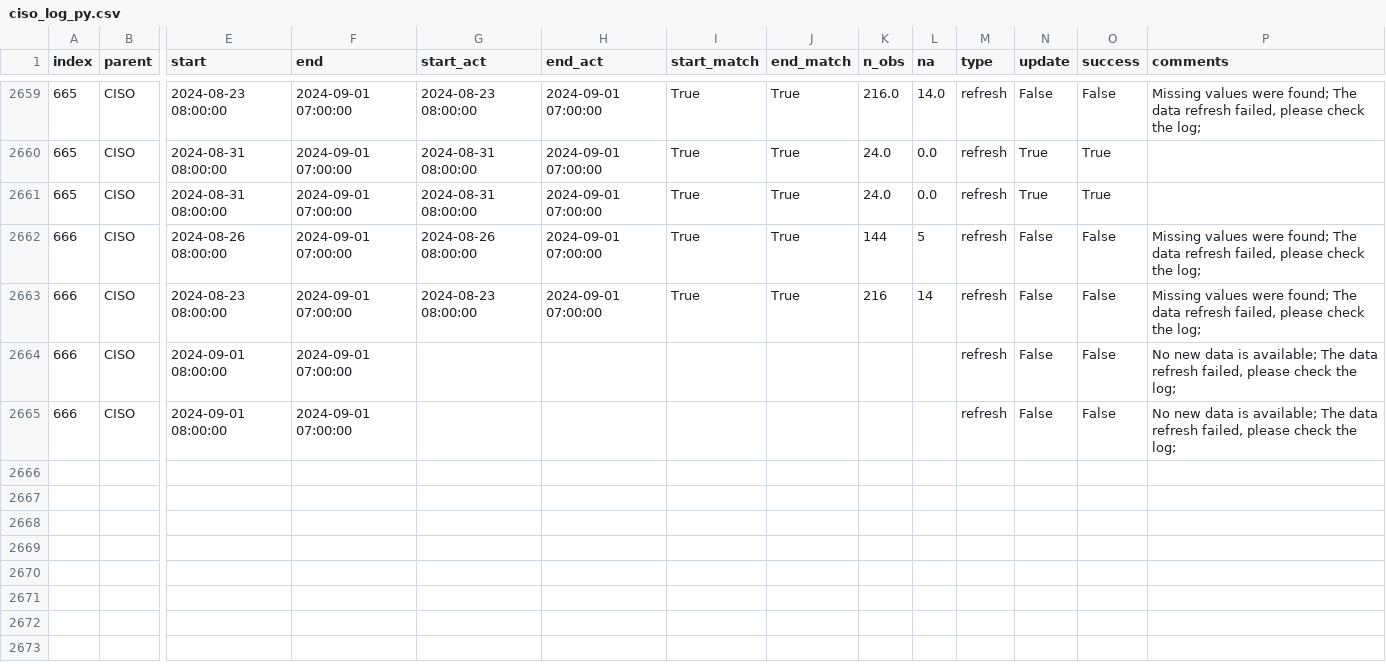
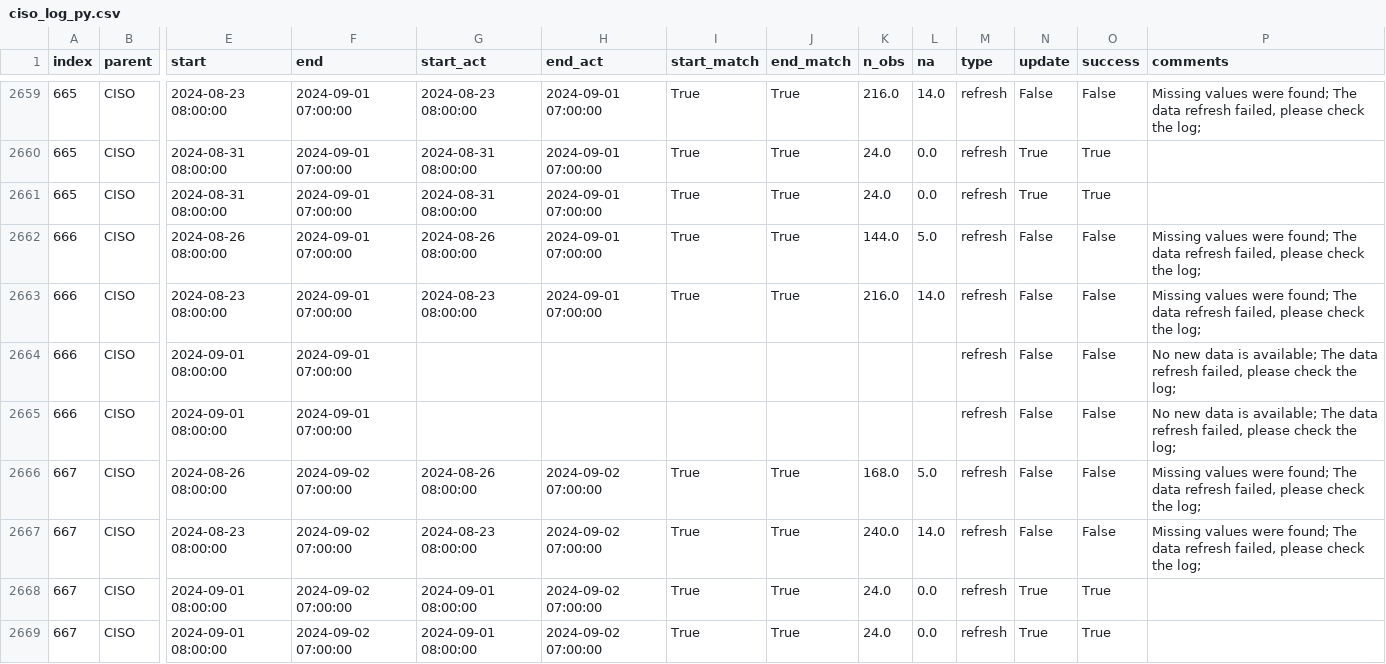
Before and after one commit to laughing-train/literate-train, a CSV file: metadata/ciso_log_py.csv, drawn as a sheet; only a part is shown, gaps mark what is left out; rows hold the shown columns only; the diff names each change by its address in the sheet, - before the commit and + after, or states it on an @@ line.

Commit message:
Auto update of the data

```diff
--- a/metadata/ciso_log_py.csv
+++ b/metadata/ciso_log_py.csv
-K2662 (n_obs): 144
+K2662 (n_obs): 144.0
-L2662 (na): 5
+L2662 (na): 5.0
-K2663 (n_obs): 216
+K2663 (n_obs): 216.0
-L2663 (na): 14
+L2663 (na): 14.0
+row 2666: 667 | CISO | 2024-08-26 08:00:00 | 2024-09-02 07:00:00 | 2024-08-26 08:00:00 | 2024-09-02 07:00:00 | True | True | 168.0 | 5.0 | refresh | False | False | Missing values were found; The data refresh failed, please check the log;
+row 2667: 667 | CISO | 2024-08-23 08:00:00 | 2024-09-02 07:00:00 | 2024-08-23 08:00:00 | 2024-09-02 07:00:00 | True | True | 240.0 | 14.0 | refresh | False | False | Missing values were found; The data refresh failed, please check the log;
+row 2668: 667 | CISO | 2024-09-01 08:00:00 | 2024-09-02 07:00:00 | 2024-09-01 08:00:00 | 2024-09-02 07:00:00 | True | True | 24.0 | 0.0 | refresh | True | True
+row 2669: 667 | CISO | 2024-09-01 08:00:00 | 2024-09-02 07:00:00 | 2024-09-01 08:00:00 | 2024-09-02 07:00:00 | True | True | 24.0 | 0.0 | refresh | True | True
```
Also changed, not shown: 2 other files.
